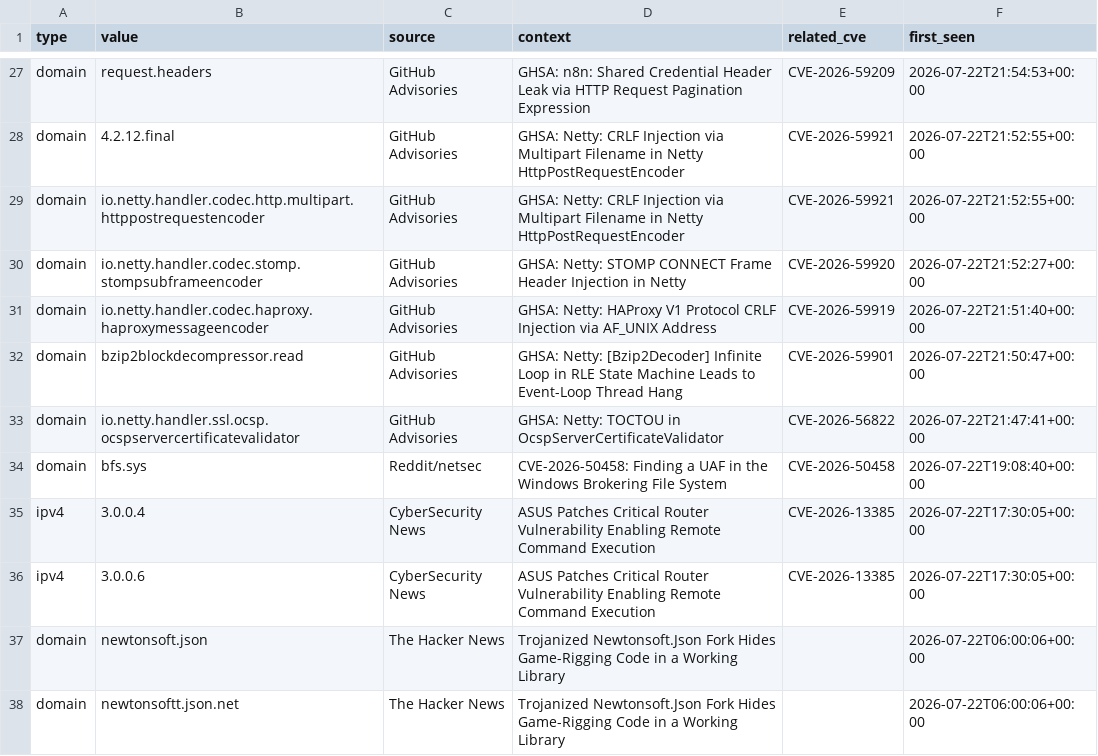
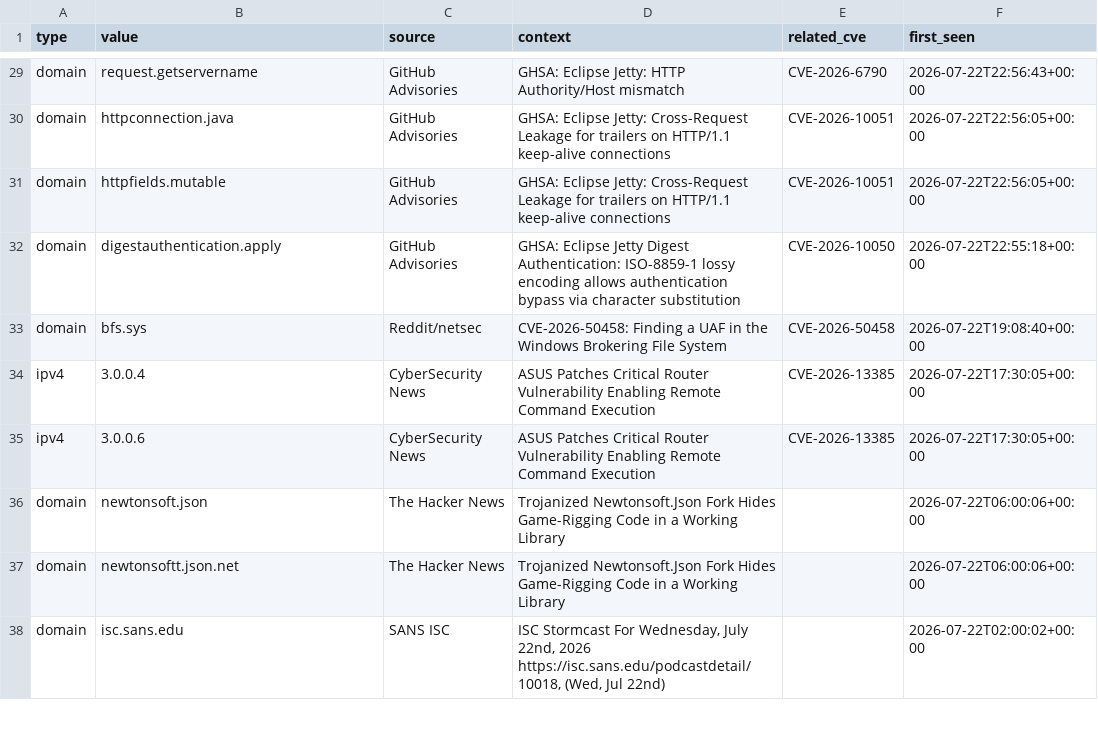
Before and after one commit to priyanshu965/Cyberwatch, a CSV file: data/exports/iocs.csv, drawn as a sheet; only a part is shown, gaps mark what is left out; the shorter side is filled out with more unchanged rows; removed rows and columns are numbered as before the commit, all else as after; the diff covers the shown part only; the diff names each change by its address in the sheet, - before the commit and + after, or states it on an @@ line.

```diff
--- a/data/exports/iocs.csv
+++ b/data/exports/iocs.csv
-B29 (value): request.headers
+B29 (value): request.getservername
-D29 (context): GHSA: n8n: Shared Credential Header Leak via HTTP Request Pagination Expression
+D29 (context): GHSA: Eclipse Jetty: HTTP Authority/Host mismatch
-E29 (related_cve): CVE-2026-59209
+E29 (related_cve): CVE-2026-6790
-F29 (first_seen): 2026-07-22T21:54:53+00:00
+F29 (first_seen): 2026-07-22T22:56:43+00:00
-B30 (value): 4.2.12.final
+B30 (value): httpconnection.java
-D30:D31 (context): GHSA: Netty: CRLF Injection via Multipart Filename in Netty HttpPostRequestEncoder
+D30:D31 (context): GHSA: Eclipse Jetty: Cross-Request Leakage for trailers on HTTP/1.1 keep-alive connections
-E30:E31 (related_cve): CVE-2026-59921
+E30:E31 (related_cve): CVE-2026-10051
-F30:F31 (first_seen): 2026-07-22T21:52:55+00:00
+F30:F31 (first_seen): 2026-07-22T22:56:05+00:00
-B31 (value): io.netty.handler.codec.http.multipart.httppostrequestencoder
+B31 (value): httpfields.mutable
-row 30: domain | io.netty.handler.codec.stomp.stompsubframeencoder | GitHub Advisories | GHSA: Netty: STOMP CONNECT Frame Header Injection in Netty | CVE-2026-59920 | 2026-07-22T21:52:27+00:00
-row 31: domain | io.netty.handler.codec.haproxy.haproxymessageencoder | GitHub Advisories | GHSA: Netty: HAProxy V1 Protocol CRLF Injection via AF_UNIX Address | CVE-2026-59919 | 2026-07-22T21:51:40+00:00
-B32 (value): bzip2blockdecompressor.read
+B32 (value): digestauthentication.apply
-D32 (context): GHSA: Netty: [Bzip2Decoder] Infinite Loop in RLE State Machine Leads to Event-Loop Thread Hang
+D32 (context): GHSA: Eclipse Jetty Digest Authentication: ISO-8859-1 lossy encoding allows authentication bypass via character substitution
-E32 (related_cve): CVE-2026-59901
+E32 (related_cve): CVE-2026-10050
-F32 (first_seen): 2026-07-22T21:50:47+00:00
+F32 (first_seen): 2026-07-22T22:55:18+00:00
-row 33: domain | io.netty.handler.ssl.ocsp.ocspservercertificatevalidator | GitHub Advisories | GHSA: Netty: TOCTOU in OcspServerCertificateValidator | CVE-2026-56822 | 2026-07-22T21:47:41+00:00
```
Also changed, not shown: 4 added rows, 2 removed rows and 23 edited cells elsewhere in this file, 7 other files.
